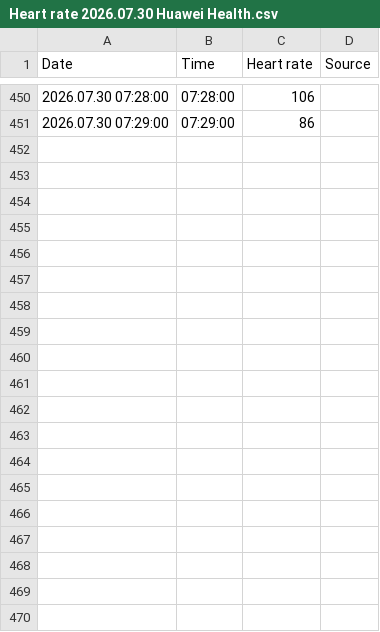
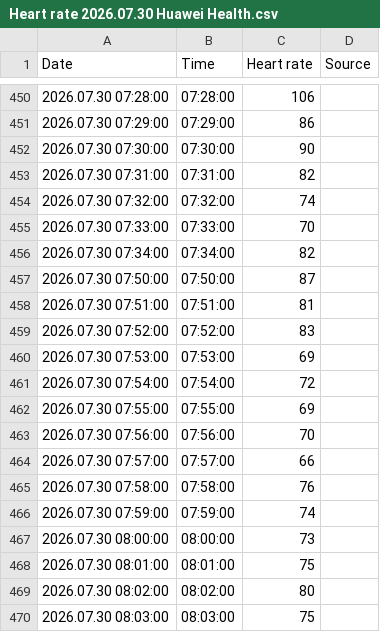
Before and after one commit to xsklencik/recovery, a CSV file: data/heart_rate_raw/Heart rate 2026.07.30 Huawei Health.csv, drawn as a sheet; only a part is shown, gaps mark what is left out; the diff covers the shown part only.

Commit message:
Auto: heart rate CSV Heart rate 2026.07.30 Huawei Health.csv (2026-07-30T06:35:25.806Z)

```diff
--- a/data/heart_rate_raw/Heart rate 2026.07.30 Huawei Health.csv
+++ b/data/heart_rate_raw/Heart rate 2026.07.30 Huawei Health.csv
@@ -451 +451,20 @@ Date,Time,Heart rate,Source
 2026.07.30 07:29:00,07:29:00,86,
+2026.07.30 07:30:00,07:30:00,90,
+2026.07.30 07:31:00,07:31:00,82,
+2026.07.30 07:32:00,07:32:00,74,
+2026.07.30 07:33:00,07:33:00,70,
+2026.07.30 07:34:00,07:34:00,82,
+2026.07.30 07:50:00,07:50:00,87,
+2026.07.30 07:51:00,07:51:00,81,
+2026.07.30 07:52:00,07:52:00,83,
+2026.07.30 07:53:00,07:53:00,69,
+2026.07.30 07:54:00,07:54:00,72,
+2026.07.30 07:55:00,07:55:00,69,
+2026.07.30 07:56:00,07:56:00,70,
+2026.07.30 07:57:00,07:57:00,66,
+2026.07.30 07:58:00,07:58:00,76,
+2026.07.30 07:59:00,07:59:00,74,
+2026.07.30 08:00:00,08:00:00,73,
+2026.07.30 08:01:00,08:01:00,75,
+2026.07.30 08:02:00,08:02:00,80,
+2026.07.30 08:03:00,08:03:00,75,
```
Also changed, not shown: 29 added rows elsewhere in this file.
